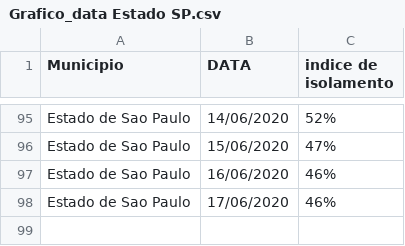
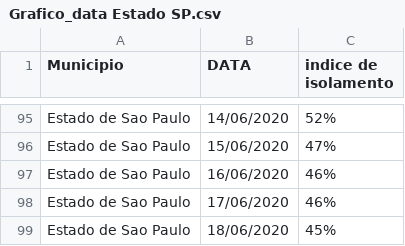
Before and after one commit to evertonenrico/covid-sor, a CSV file: Grafico_data Estado SP.csv, drawn as a sheet; only a part is shown, gaps mark what is left out.

Commit message:
Update Grafico_data Estado SP.csv

```diff
--- a/Grafico_data Estado SP.csv
+++ b/Grafico_data Estado SP.csv
@@ -98 +98,2 @@ Estado de Sao Paulo;16/06/2020;46%
 Estado de Sao Paulo;17/06/2020;46%
+Estado de Sao Paulo;18/06/2020;45%
```
